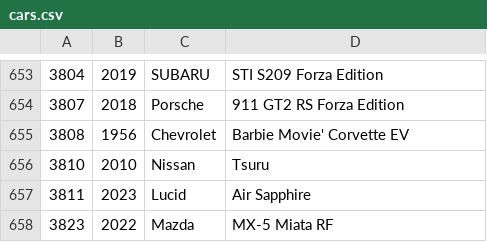
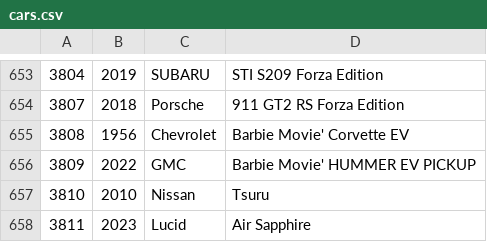
Before and after one commit to bluemanos/forza-motorsport-car-track-ordinal, a CSV file: fm8/cars.csv, drawn as a sheet; only a part is shown, gaps mark what is left out; the shorter side is filled out with more unchanged rows.

Commit message:
GMC Barbie Movie' HUMMER EV PICKUP

```diff
--- a/fm8/cars.csv
+++ b/fm8/cars.csv
@@ -655,2 +655,3 @@
 3808,1956,Chevrolet,Barbie Movie' Corvette EV
+3809,2022,GMC,Barbie Movie' HUMMER EV PICKUP
 3810,2010,Nissan,Tsuru
```
Also changed, not shown: 2 other files.
